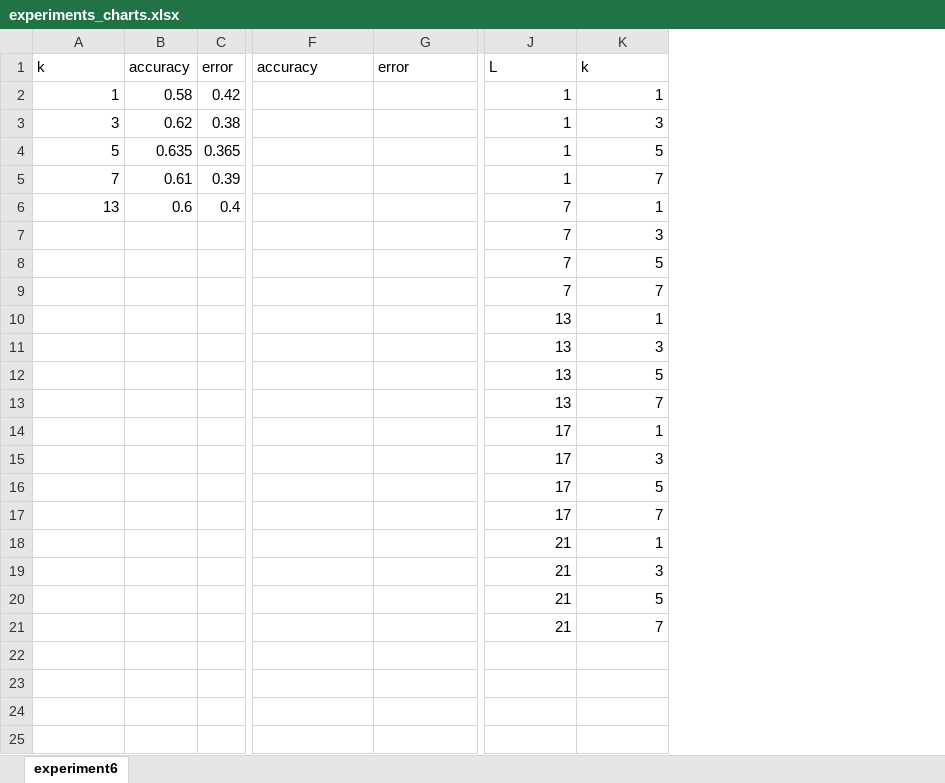
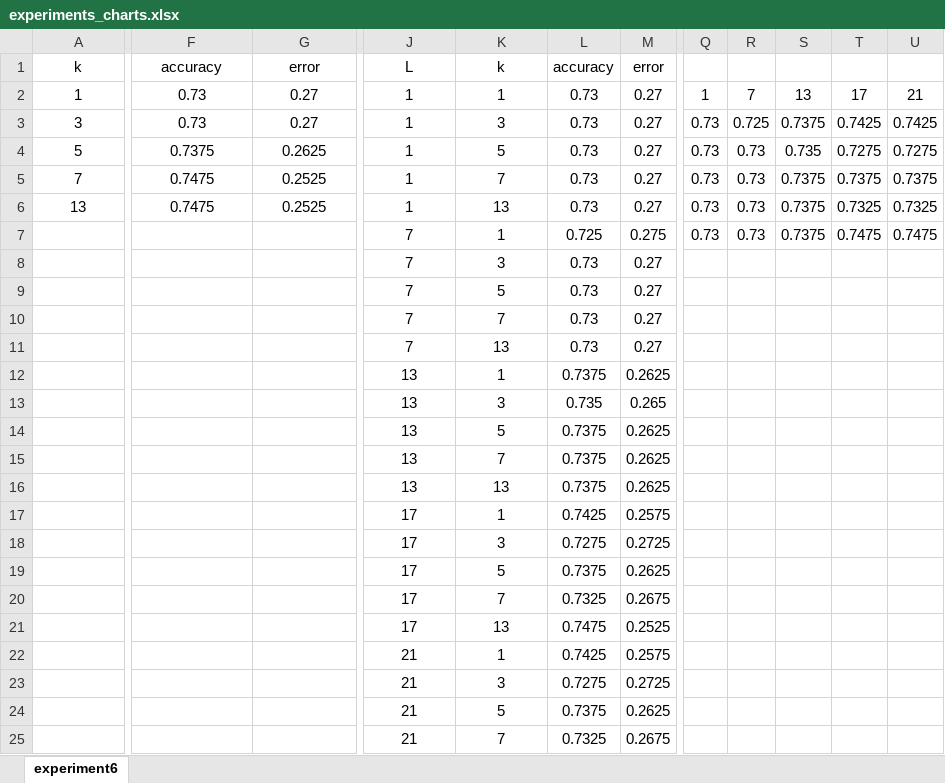
Before and after one commit to IdoRafael/AI_HW4, an Excel workbook: experiments_charts.xlsx, sheet experiment6, drawn as a sheet; only a part is shown, gaps mark what is left out; values as stored, in another font and other column widths than the file's, no borders; charts and pictures not drawn; removed rows and columns are numbered as before the commit, all else as after; rows hold the shown columns only; the diff covers the shown part only; the diff names each change by its address in the sheet, - before the commit and + after, or states it on an @@ line.

Commit message:
21.1

```diff
--- a/experiments_charts.xlsx (sheet experiment6)
+++ b/experiments_charts.xlsx (sheet experiment6)
-column B, rows 1-6: accuracy | 0.58 | 0.62 | 0.635 | 0.61 | 0.6
-column C, rows 1-6: error | 0.42 | 0.38 | 0.365 | 0.39 | 0.4
+column L, rows 1-6: accuracy | 0.73 | 0.73 | 0.73 | 0.73 | 0.73; rows 8-10: all 0.73; rows 12-15: 0.7375 | 0.735 | 0.7375 | 0.7375; rows 17-20: 0.7425 | 0.7275 | 0.7375 | 0.7325; rows 22-25: 0.7425 | 0.7275 | 0.7375 | 0.7325
+column M, rows 1-6: error | 0.27 | 0.27 | 0.27 | 0.27 | 0.27; rows 8-10: all 0.27; rows 12-15: 0.2625 | 0.265 | 0.2625 | 0.2625; rows 17-20: 0.2575 | 0.2725 | 0.2625 | 0.2675; rows 22-25: 0.2575 | 0.2725 | 0.2625 | 0.2675
+column Q, rows 2-6: 1 | 0.73 | 0.73 | 0.73 | 0.73
+column R, rows 2-6: 7 | 0.725 | 0.73 | 0.73 | 0.73
+column S, rows 2-6: 13 | 0.7375 | 0.735 | 0.7375 | 0.7375
+column T, rows 2-6: 17 | 0.7425 | 0.7275 | 0.7375 | 0.7325
+column U, rows 2-6: 21 | 0.7425 | 0.7275 | 0.7375 | 0.7325
-A1 alignment: left
+A1 alignment: center
-F1:G1 alignment: left
+F1:G1 alignment: center
-J1:K1 alignment: left
+J1:K1 alignment: center
-A2:A6 alignment: right
+A2:A6 alignment: center
-F2:F3: (empty)
+F2:F3: 0.73
-G2:G3: (empty)
+G2:G3: 0.27
-J2:K6 alignment: right
+J2:K6 alignment: center
-F4: (empty)
+F4: 0.7375
-G4: (empty)
+G4: 0.2625
-F5:F6: (empty)
+F5:F6: 0.7475
-G5:G6: (empty)
+G5:G6: 0.2525
-J6: 7
+J6: 1
-K6: 1
+K6: 13
+row 7:  |  |  | 7 | 1 | 0.725 | 0.275 | 0.73 | 0.73 | 0.7375 | 0.7475 | 0.7475
-J8:K10 alignment: right
+J8:K10 alignment: center
+row 11:  |  |  | 7 | 13 | 0.73 | 0.27
-J12:K15 alignment: right
+J12:K15 alignment: center
+row 16:  |  |  | 13 | 13 | 0.7375 | 0.2625
-J17:K20 alignment: right
+J17:K20 alignment: center
+row 21:  |  |  | 17 | 13 | 0.7475 | 0.2525
-J22:K25 alignment: right
+J22:K25 alignment: center
```
Also changed, not shown: 1 added row, 3 added columns, 7 removed columns, 1 edited cell and cell formats elsewhere in this sheet, formulas that keep their value, charts or pictures.
